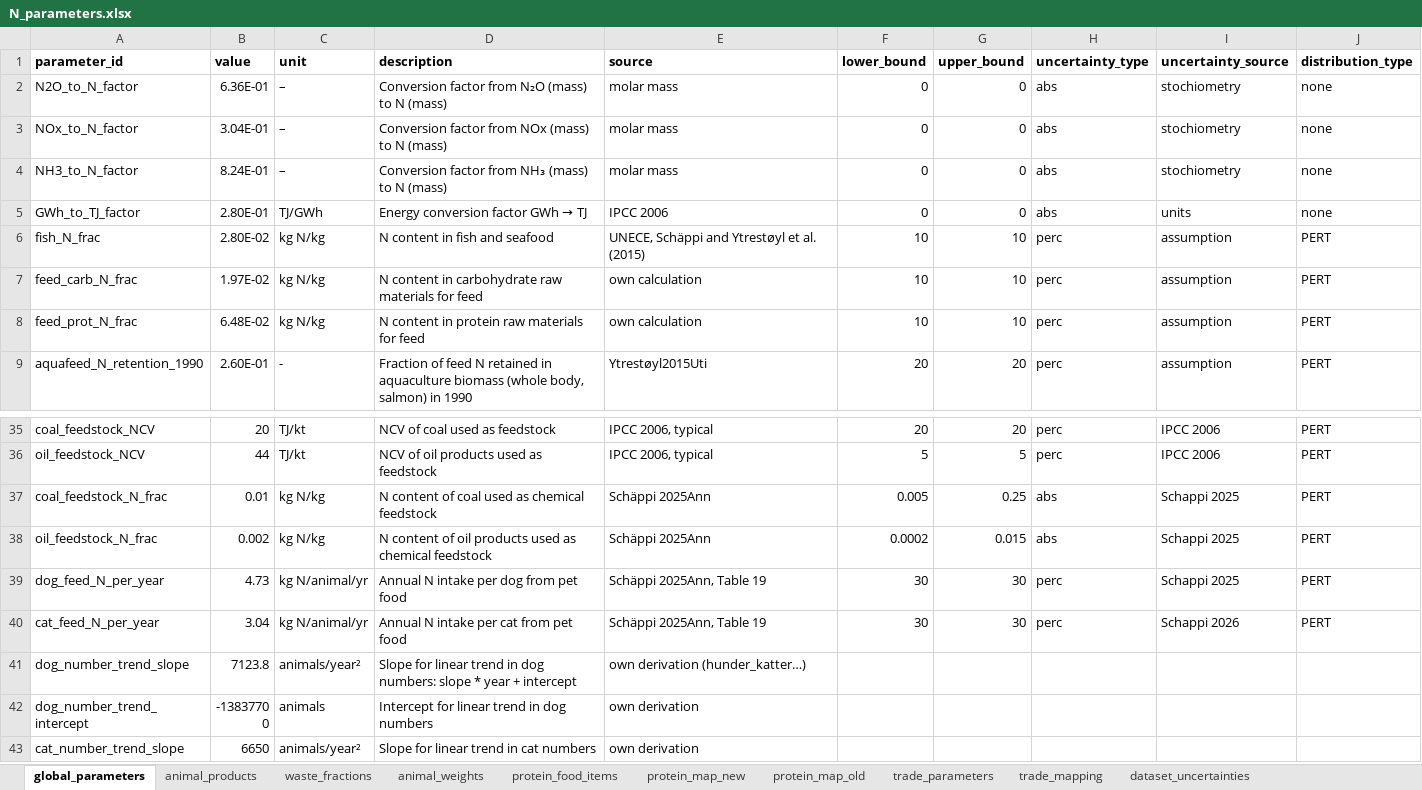
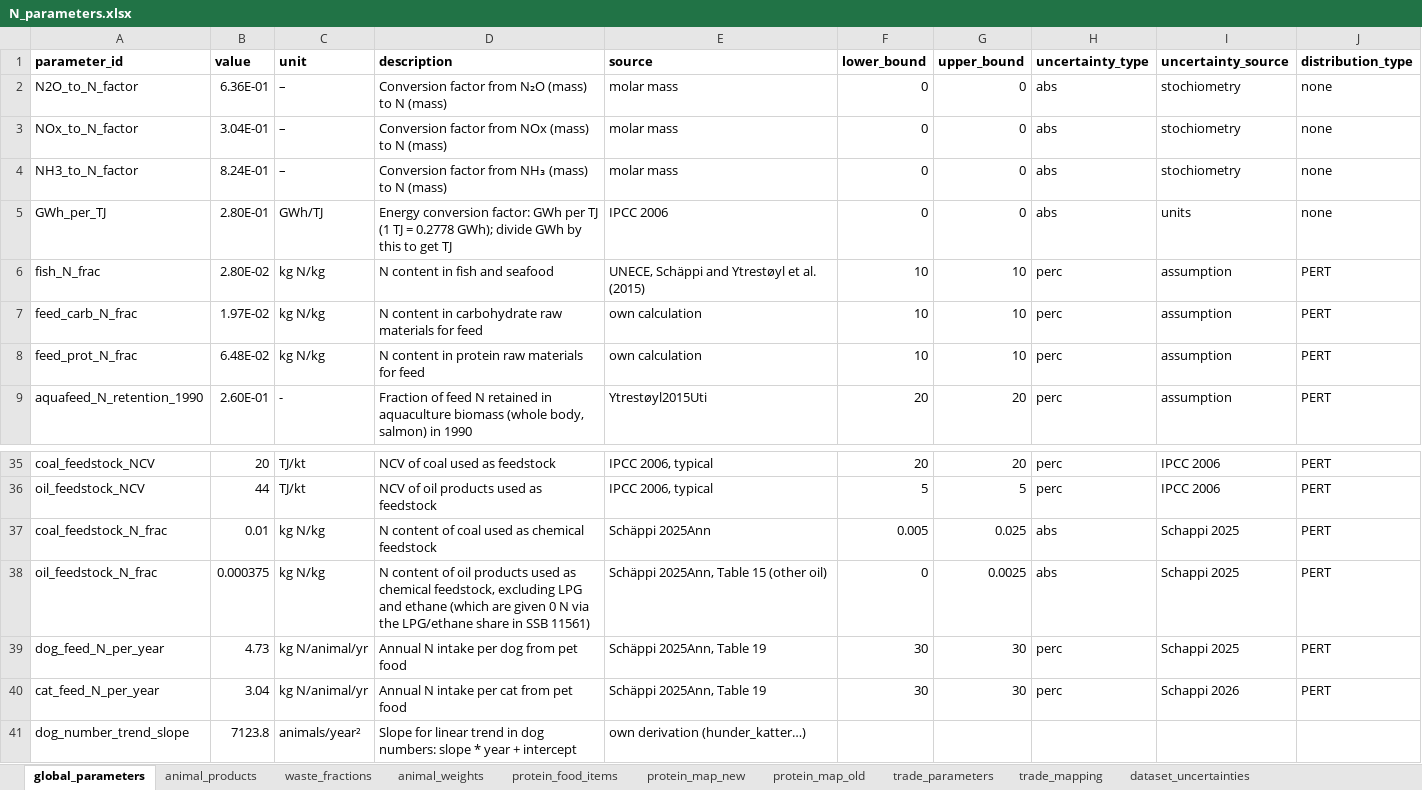
Before and after one commit to aroyne/NitrogenBudsjett, an Excel workbook: parameters/N_parameters.xlsx, sheet global_parameters, drawn as a sheet; only a part is shown, gaps mark what is left out; the shorter side is filled out with more unchanged rows; values as stored, in another font and other column widths than the file's, no borders; the diff names each change by its address in the sheet, - before the commit and + after, or states it on an @@ line.

```diff
--- a/parameters/N_parameters.xlsx (sheet global_parameters)
+++ b/parameters/N_parameters.xlsx (sheet global_parameters)
-A5 (parameter_id): GWh_to_TJ_factor
+A5 (parameter_id): GWh_per_TJ
-C5 (unit): TJ/GWh
+C5 (unit): GWh/TJ
@@ D5 (description): Energy conversion factor GWh → TJ → Energy conversion factor: GWh per TJ (1 TJ = 0.2778 GWh); divide GWh by this to get TJ @@
-G37 (upper_bound): 0.25
+G37 (upper_bound): 0.025
-B38 (value): 0.002
+B38 (value): 0.000375
-D38 (description): …as chemical feedstock
+D38 (description): …as chemical feedstock, excluding LPG and ethane (which are given 0 N via the LPG/ethane share in SSB 11561)
-E38 (source): Schäppi 2025Ann
+E38 (source): Schäppi 2025Ann, Table 15 (other oil)
-F38 (lower_bound): 0.0002
+F38 (lower_bound): 0
-G38 (upper_bound): 0.015
+G38 (upper_bound): 0.0025
```
Also changed, not shown: sheet trade_mapping, sheet trade_parameters, 20 other files.
